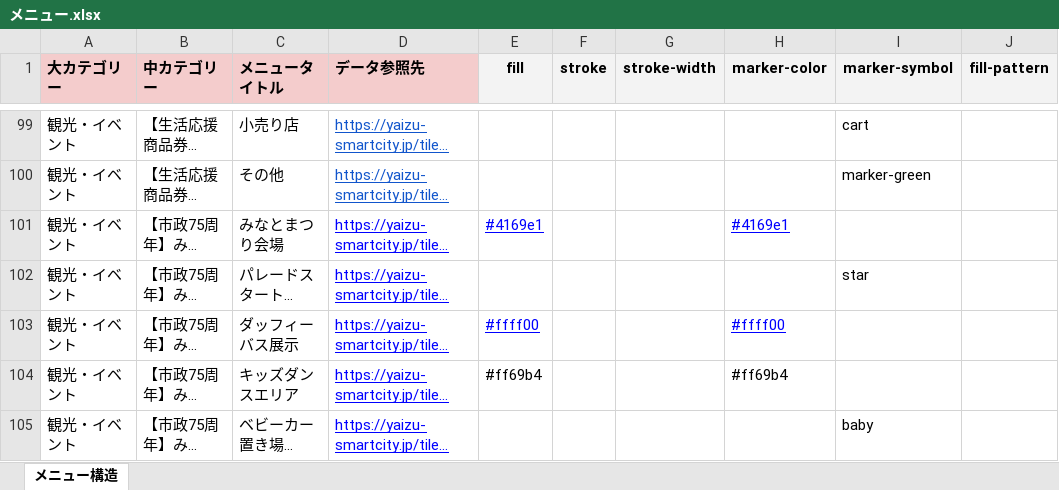
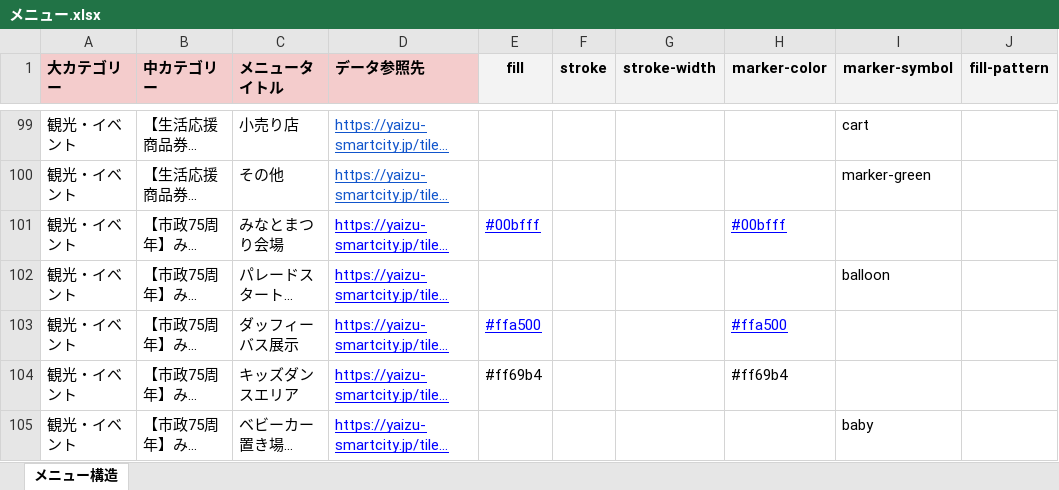
Before and after one commit to yaizu-city/app, an Excel workbook: メニュー/メニュー.xlsx, sheet メニュー構造, drawn as a sheet; only a part is shown, gaps mark what is left out; long unchanged cells end in …; values as stored, in another font and other column widths than the file's, no borders; the diff names each change by its address in the sheet, - before the commit and + after, or states it on an @@ line.

Commit message:
メニュー更新

```diff
--- a/メニュー/メニュー.xlsx (sheet メニュー構造)
+++ b/メニュー/メニュー.xlsx (sheet メニュー構造)
-E101 (fill): #4169e1
+E101 (fill): #00bfff
-H101 (marker-color): #4169e1
+H101 (marker-color): #00bfff
-I102 (marker-symbol): star
+I102 (marker-symbol): balloon
-E103 (fill): #ffff00
+E103 (fill): #ffa500
-H103 (marker-color): #ffff00
+H103 (marker-color): #ffa500
```
